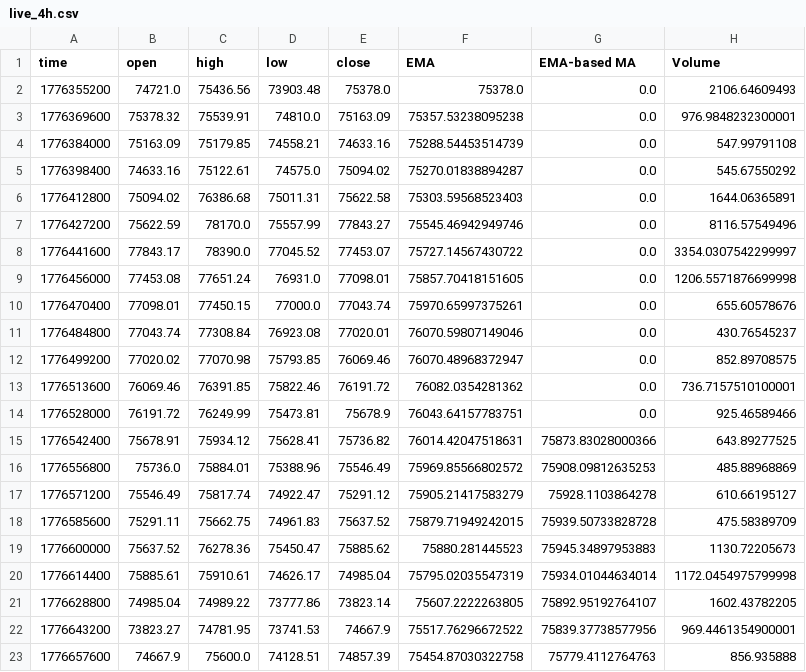
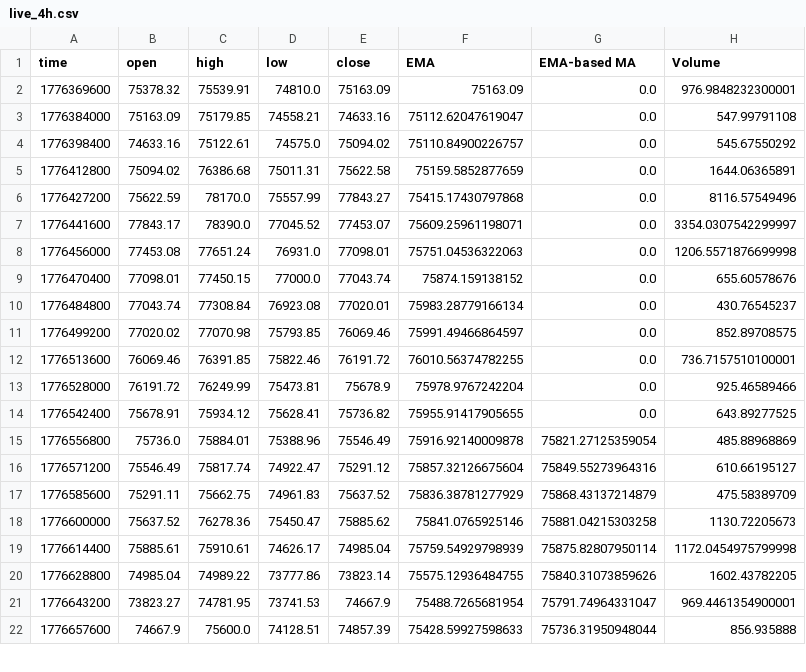
Before and after one commit to guspliffy/btc-live-data, a CSV file: live_4h.csv, drawn as a sheet; only a part is shown; the diff covers the shown part only.

```diff
--- a/live_4h.csv
+++ b/live_4h.csv
@@ -1,23 +1,22 @@
 time,open,high,low,close,EMA,EMA-based MA,Volume
-1776355200,74721.0,75436.56,73903.48,75378.0,75378.0,0.0,2106.64609493
-1776369600,75378.32,75539.91,74810.0,75163.09,75357.53238095238,0.0,976.9848232300001
-1776384000,75163.09,75179.85,74558.21,74633.16,75288.54453514739,0.0,547.99791108
-1776398400,74633.16,75122.61,74575.0,75094.02,75270.01838894287,0.0,545.67550292
-1776412800,75094.02,76386.68,75011.31,75622.58,75303.59568523403,0.0,1644.06365891
-1776427200,75622.59,78170.0,75557.99,77843.27,75545.46942949746,0.0,8116.57549496
-1776441600,77843.17,78390.0,77045.52,77453.07,75727.14567430722,0.0,3354.0307542299997
-1776456000,77453.08,77651.24,76931.0,77098.01,75857.70418151605,0.0,1206.5571876699998
-1776470400,77098.01,77450.15,77000.0,77043.74,75970.65997375261,0.0,655.60578676
-1776484800,77043.74,77308.84,76923.08,77020.01,76070.59807149046,0.0,430.76545237
-1776499200,77020.02,77070.98,75793.85,76069.46,76070.48968372947,0.0,852.89708575
-1776513600,76069.46,76391.85,75822.46,76191.72,76082.0354281362,0.0,736.7157510100001
-1776528000,76191.72,76249.99,75473.81,75678.9,76043.64157783751,0.0,925.46589466
-1776542400,75678.91,75934.12,75628.41,75736.82,76014.42047518631,75873.83028000366,643.89277525
-1776556800,75736.0,75884.01,75388.96,75546.49,75969.85566802572,75908.09812635253,485.88968869
-1776571200,75546.49,75817.74,74922.47,75291.12,75905.21417583279,75928.1103864278,610.66195127
-1776585600,75291.11,75662.75,74961.83,75637.52,75879.71949242015,75939.50733828728,475.58389709
-1776600000,75637.52,76278.36,75450.47,75885.62,75880.281445523,75945.34897953883,1130.72205673
-1776614400,75885.61,75910.61,74626.17,74985.04,75795.02035547319,75934.01044634014,1172.0454975799998
-1776628800,74985.04,74989.22,73777.86,73823.14,75607.2222263805,75892.95192764107,1602.43782205
-1776643200,73823.27,74781.95,73741.53,74667.9,75517.76296672522,75839.37738577956,969.4461354900001
-1776657600,74667.9,75600.0,74128.51,74857.39,75454.87030322758,75779.4112764763,856.935888
+1776369600,75378.32,75539.91,74810.0,75163.09,75163.09,0.0,976.9848232300001
+1776384000,75163.09,75179.85,74558.21,74633.16,75112.62047619047,0.0,547.99791108
+1776398400,74633.16,75122.61,74575.0,75094.02,75110.84900226757,0.0,545.67550292
+1776412800,75094.02,76386.68,75011.31,75622.58,75159.5852877659,0.0,1644.06365891
+1776427200,75622.59,78170.0,75557.99,77843.27,75415.17430797868,0.0,8116.57549496
+1776441600,77843.17,78390.0,77045.52,77453.07,75609.25961198071,0.0,3354.0307542299997
+1776456000,77453.08,77651.24,76931.0,77098.01,75751.04536322063,0.0,1206.5571876699998
+1776470400,77098.01,77450.15,77000.0,77043.74,75874.159138152,0.0,655.60578676
+1776484800,77043.74,77308.84,76923.08,77020.01,75983.28779166134,0.0,430.76545237
+1776499200,77020.02,77070.98,75793.85,76069.46,75991.49466864597,0.0,852.89708575
+1776513600,76069.46,76391.85,75822.46,76191.72,76010.56374782255,0.0,736.7157510100001
+1776528000,76191.72,76249.99,75473.81,75678.9,75978.9767242204,0.0,925.46589466
+1776542400,75678.91,75934.12,75628.41,75736.82,75955.91417905655,0.0,643.89277525
+1776556800,75736.0,75884.01,75388.96,75546.49,75916.92140009878,75821.27125359054,485.88968869
+1776571200,75546.49,75817.74,74922.47,75291.12,75857.32126675604,75849.55273964316,610.66195127
+1776585600,75291.11,75662.75,74961.83,75637.52,75836.38781277929,75868.43137214879,475.58389709
+1776600000,75637.52,76278.36,75450.47,75885.62,75841.0765925146,75881.04215303258,1130.72205673
+1776614400,75885.61,75910.61,74626.17,74985.04,75759.54929798939,75875.82807950114,1172.0454975799998
+1776628800,74985.04,74989.22,73777.86,73823.14,75575.12936484755,75840.31073859626,1602.43782205
+1776643200,73823.27,74781.95,73741.53,74667.9,75488.7265681954,75791.74964331047,969.4461354900001
+1776657600,74667.9,75600.0,74128.51,74857.39,75428.59927598633,75736.31950948044,856.935888
```
Also changed, not shown: 1 added row and 122 edited cells elsewhere in this file, live_15m.csv, live_1h.csv.
